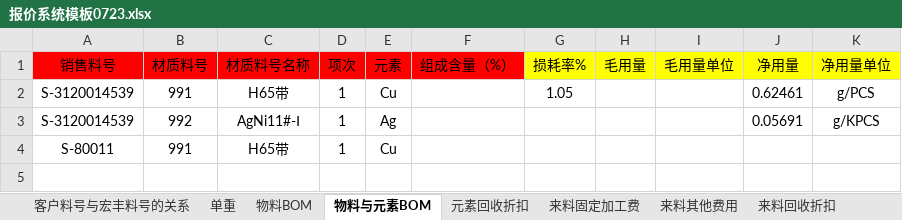
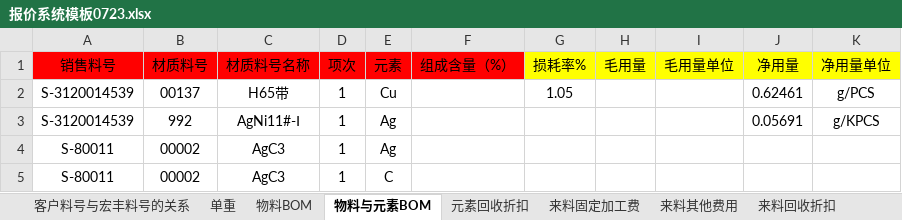
Before and after one commit to joii420/cpq-0711, an Excel workbook: docs/table/报价测试数据/v2/报价系统模板0723.xlsx, sheet 物料与元素BOM, drawn as a sheet; values as stored, in another font and other column widths than the file's, no borders; addresses are those after the commit; the diff names each change by its address in the sheet, - before the commit and + after, or states it on an @@ line.

```diff
--- a/docs/table/报价测试数据/v2/报价系统模板0723.xlsx (sheet 物料与元素BOM)
+++ b/docs/table/报价测试数据/v2/报价系统模板0723.xlsx (sheet 物料与元素BOM)
-B2 (材质料号): 991
+B2 (材质料号): 00137
+row 4: S-80011 | 00002 | AgC3 | 1 | Ag
-B5 (材质料号): 991
+B5 (材质料号): 00002
-C5 (材质料号名称): H65带
+C5 (材质料号名称): AgC3
-E5 (元素): Cu
+E5 (元素): C
```
Also changed, not shown: sheet 物料BOM, sheet 来料固定加工费, docs/table/报价测试数据/v2/报价数据V3-西安中熔.xlsx, docs/table/核价测试数据/核价系统功能基础数据功能结构所需字段（导入版本)-新版.xlsx, 22 other files.
